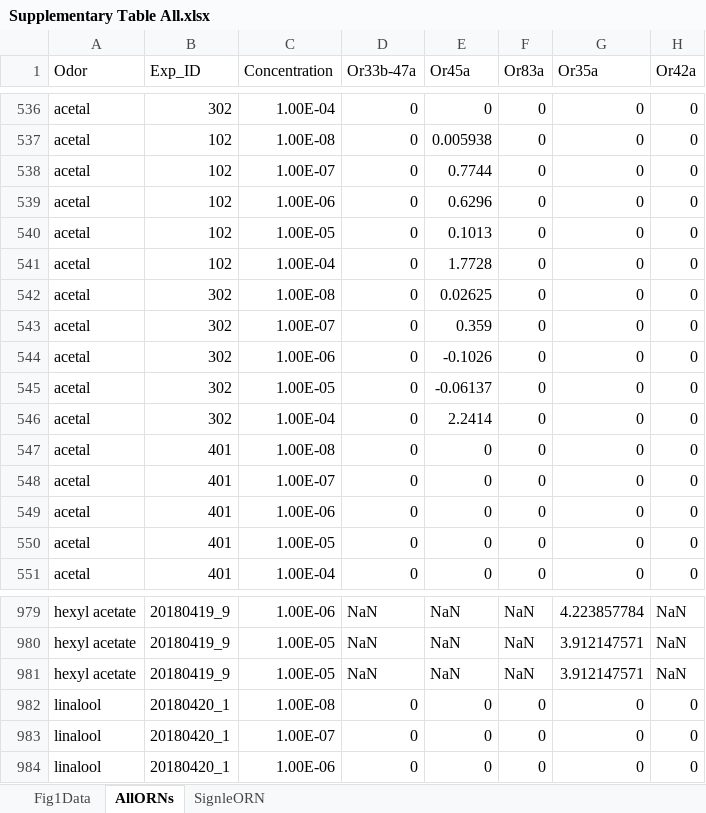
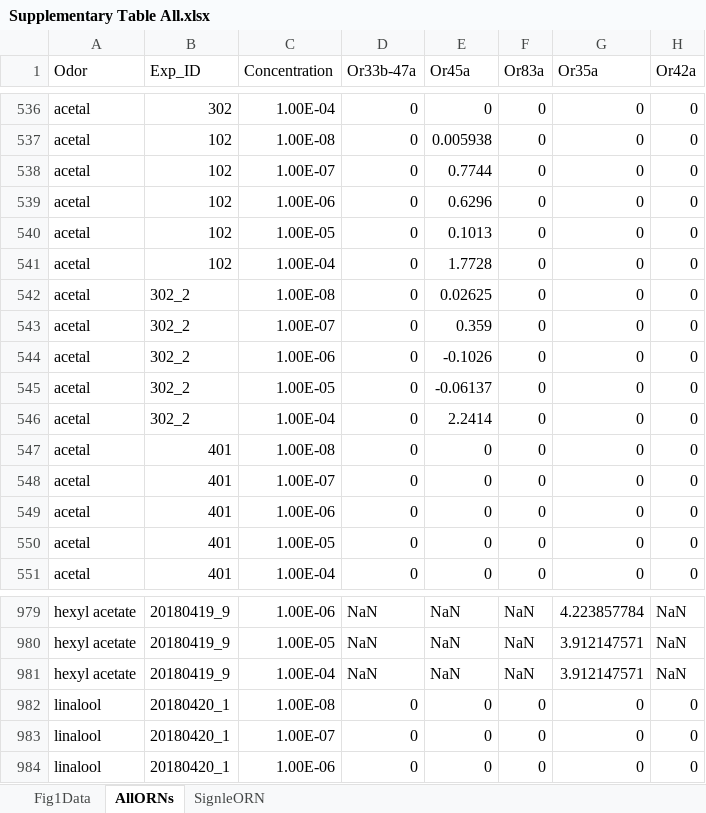
Before and after one commit to samuellab/Larval-ORN, an Excel workbook: data/Supplementary Table All.xlsx, sheet AllORNs, drawn as a sheet; only a part is shown, gaps mark what is left out; values as stored, in another font and other column widths than the file's, no borders; the diff names each change by its address in the sheet, - before the commit and + after, or states it on an @@ line.

Commit message:
format input data

```diff
--- a/data/Supplementary Table All.xlsx (sheet AllORNs)
+++ b/data/Supplementary Table All.xlsx (sheet AllORNs)
-B542:B546 (Exp_ID): 302
+B542:B546 (Exp_ID): 302_2
-C981 (Concentration): 1.00E-05
+C981 (Concentration): 1.00E-04
```
Also changed, not shown: 2 other files.
